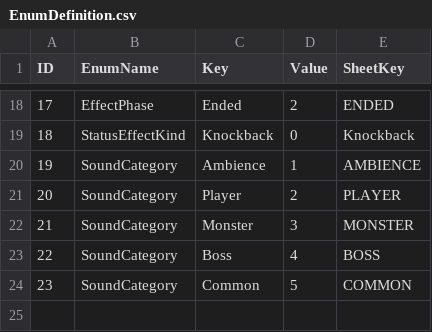
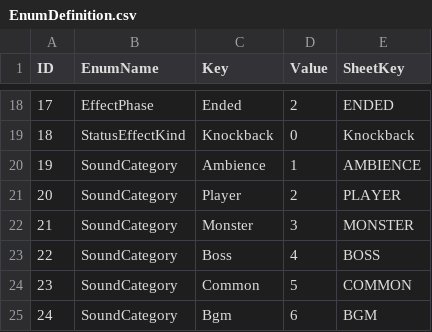
Before and after one commit to lkhwcf-arch/Human_Ghost-, a CSV file: Assets/Data/Csv/EnumDefinition.csv, drawn as a sheet; only a part is shown, gaps mark what is left out.

```diff
--- a/Assets/Data/Csv/EnumDefinition.csv
+++ b/Assets/Data/Csv/EnumDefinition.csv
@@ -24 +24,2 @@ ID,EnumName,Key,Value,SheetKey
 23,SoundCategory,Common,5,COMMON
+24,SoundCategory,Bgm,6,BGM
```
Also changed, not shown: Assets/Data/Csv/Sound.csv, Assets/Data/Csv/Stage.csv, 27 other files.
